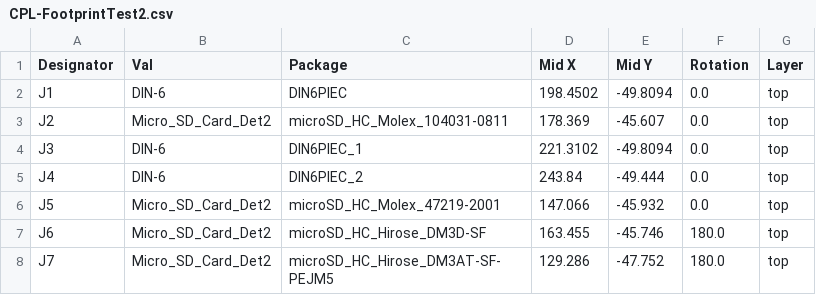
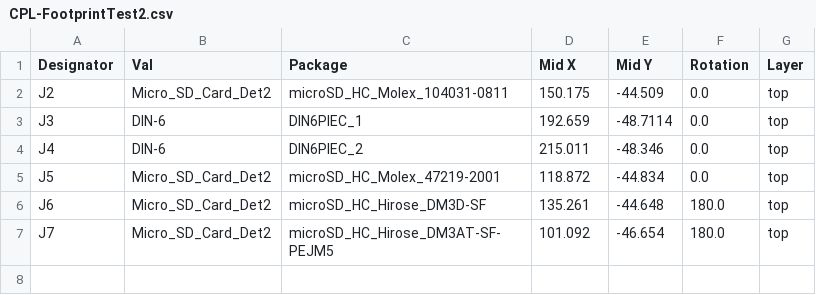
Before and after one commit to fachat/pcb_bits, a CSV file: FootprintTest2/jlcpcb/production_files/CPL-FootprintTest2.csv, drawn as a sheet.

Commit message:
add more options to footprint test 2

```diff
--- a/FootprintTest2/jlcpcb/production_files/CPL-FootprintTest2.csv
+++ b/FootprintTest2/jlcpcb/production_files/CPL-FootprintTest2.csv
@@ -1,8 +1,7 @@
 Designator,Val,Package,Mid X,Mid Y,Rotation,Layer
-J1,DIN-6,DIN6PIEC,198.4502,-49.8094,0.0,top
-J2,Micro_SD_Card_Det2,microSD_HC_Molex_104031-0811,178.369,-45.607,0.0,top
-J3,DIN-6,DIN6PIEC_1,221.3102,-49.8094,0.0,top
-J4,DIN-6,DIN6PIEC_2,243.84,-49.444,0.0,top
-J5,Micro_SD_Card_Det2,microSD_HC_Molex_47219-2001,147.066,-45.932,0.0,top
-J6,Micro_SD_Card_Det2,microSD_HC_Hirose_DM3D-SF,163.455,-45.746,180.0,top
-J7,Micro_SD_Card_Det2,microSD_HC_Hirose_DM3AT-SF-PEJM5,129.286,-47.752,180.0,top
+J2,Micro_SD_Card_Det2,microSD_HC_Molex_104031-0811,150.175,-44.509,0.0,top
+J3,DIN-6,DIN6PIEC_1,192.659,-48.7114,0.0,top
+J4,DIN-6,DIN6PIEC_2,215.011,-48.346,0.0,top
+J5,Micro_SD_Card_Det2,microSD_HC_Molex_47219-2001,118.872,-44.834,0.0,top
+J6,Micro_SD_Card_Det2,microSD_HC_Hirose_DM3D-SF,135.261,-44.648,180.0,top
+J7,Micro_SD_Card_Det2,microSD_HC_Hirose_DM3AT-SF-PEJM5,101.092,-46.654,180.0,top
```
Also changed, not shown: FootprintTest2/jlcpcb/production_files/BOM-FootprintTest2.csv, 19 other files.
